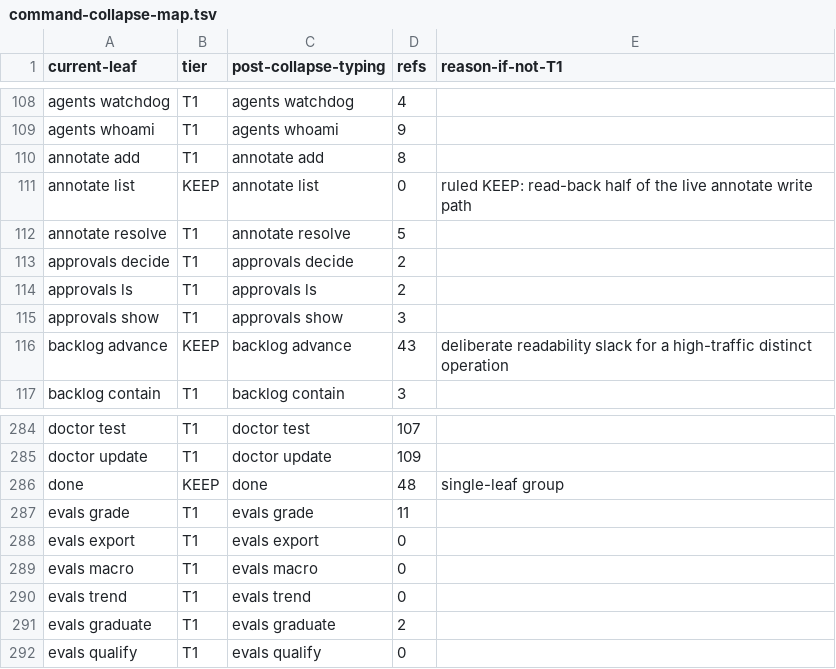
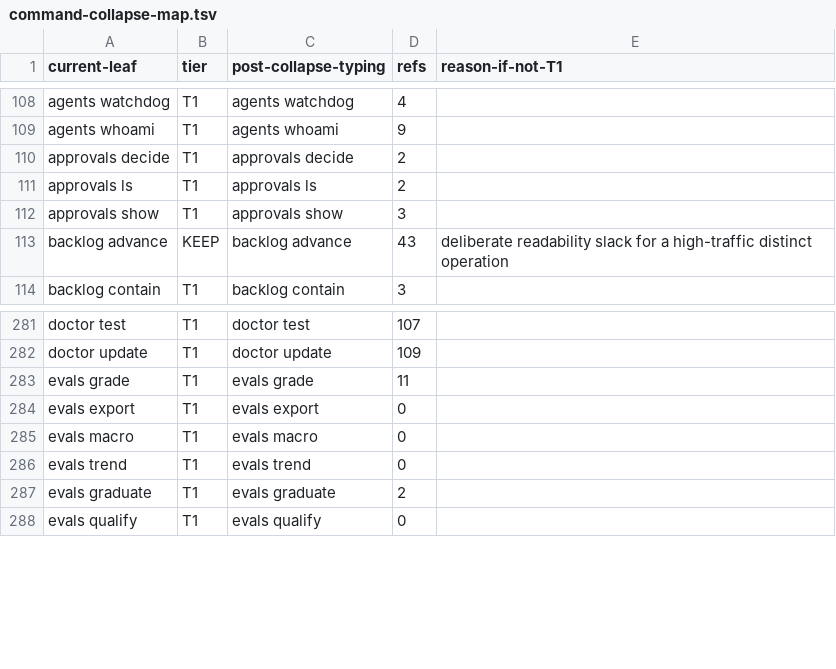
Before and after one commit to bllshttng/fno, a TSV file: scripts/ci/command-collapse-map.tsv, drawn as a sheet; only a part is shown, gaps mark what is left out.

Commit message:
fix(cli): finish the backlog cutover in the gates and help
fno-py forwards backlog to the front, as it does mux. The ratchet counts every backlog leaf as native. Door reads pin the graph path Python resolved. next, lane-fill and session backfill answer --help, which the removed forward used to do. The state-root gate moves to the job with a native binary.

```diff
--- a/scripts/ci/command-collapse-map.tsv
+++ b/scripts/ci/command-collapse-map.tsv
@@ -109,5 +109,2 @@ agents watchdog	T1	agents watchdog	4
 agents whoami	T1	agents whoami	9
-annotate add	T1	annotate add	8
-annotate list	KEEP	annotate list	0	ruled KEEP: read-back half of the live annotate write path
-annotate resolve	T1	annotate resolve	5
 approvals decide	T1	approvals decide	2
@@ -285,3 +282,2 @@ doctor test	T1	doctor test	107
 doctor update	T1	doctor update	109
-done	KEEP	done	48	single-leaf group
 evals grade	T1	evals grade	11
```
Also changed, not shown: 17 other files.
